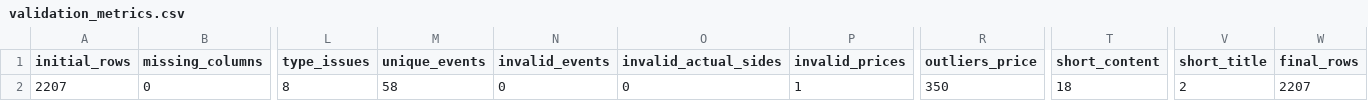
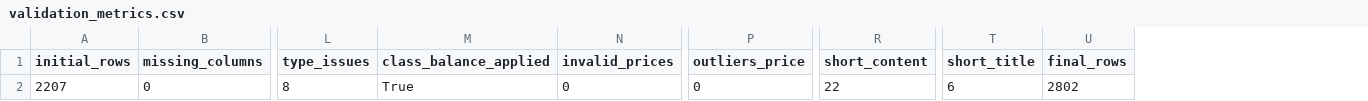
Before and after one commit to siwei-feng1/finespresso-modelling, a CSV file: data/quality_metrics/validation_metrics.csv, drawn as a sheet; only a part is shown, gaps mark what is left out; removed rows and columns are numbered as before the commit, all else as after; the diff names each change by its address in the sheet, - before the commit and + after, or states it on an @@ line.

```diff
--- a/data/quality_metrics/validation_metrics.csv
+++ b/data/quality_metrics/validation_metrics.csv
-column M (unique_events), row 2: 58
-column N (invalid_events), row 2: 0
-column O (invalid_actual_sides), row 2: 0
+column M (class_balance_applied), row 2: True
-N2 (invalid_prices): 1
+N2 (invalid_prices): 0
-P2 (outliers_price): 350
+P2 (outliers_price): 0
-R2 (short_content): 18
+R2 (short_content): 22
-T2 (short_title): 2
+T2 (short_title): 6
-U2 (final_rows): 2207
+U2 (final_rows): 2802
```
Also changed, not shown: data/versions/versions.csv, reports/model_comparison_binary.csv, 14 other files.
